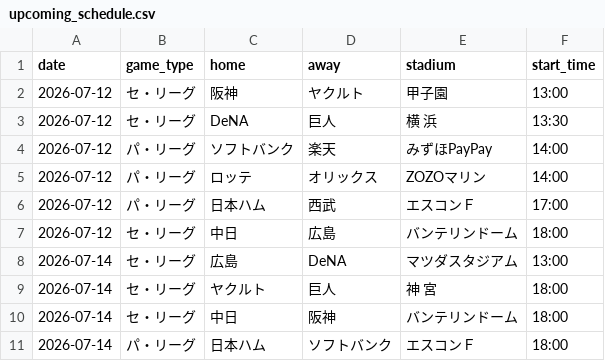
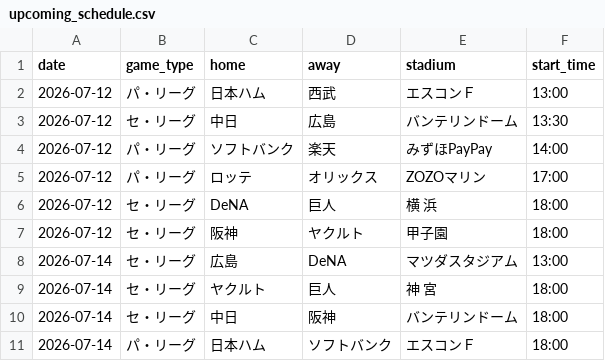
Before and after one commit to hrt2223/npb-elo, a CSV file: npb/2026/output/upcoming_schedule.csv, drawn as a sheet; only a part is shown.

```diff
--- a/npb/2026/output/upcoming_schedule.csv
+++ b/npb/2026/output/upcoming_schedule.csv
@@ -1,8 +1,8 @@
 date,game_type,home,away,stadium,start_time
-2026-07-12,セ・リーグ,阪神,ヤクルト,甲子園,13:00
-2026-07-12,セ・リーグ,DeNA,巨人,横 浜,13:30
+2026-07-12,パ・リーグ,日本ハム,西武,エスコンＦ,13:00
+2026-07-12,セ・リーグ,中日,広島,バンテリンドーム,13:30
 2026-07-12,パ・リーグ,ソフトバンク,楽天,みずほPayPay,14:00
-2026-07-12,パ・リーグ,ロッテ,オリックス,ZOZOマリン,14:00
-2026-07-12,パ・リーグ,日本ハム,西武,エスコンＦ,17:00
-2026-07-12,セ・リーグ,中日,広島,バンテリンドーム,18:00
+2026-07-12,パ・リーグ,ロッテ,オリックス,ZOZOマリン,17:00
+2026-07-12,セ・リーグ,DeNA,巨人,横 浜,18:00
+2026-07-12,セ・リーグ,阪神,ヤクルト,甲子園,18:00
 2026-07-14,セ・リーグ,広島,DeNA,マツダスタジアム,13:00
```
Also changed, not shown: npb/2026/output/today_probabilities.csv, 6 other files.
